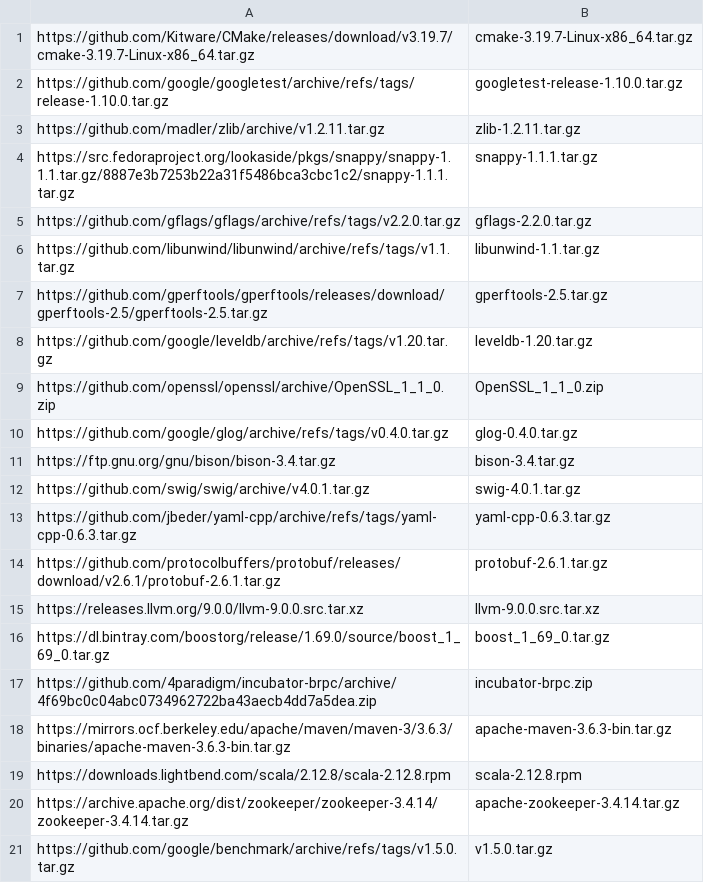
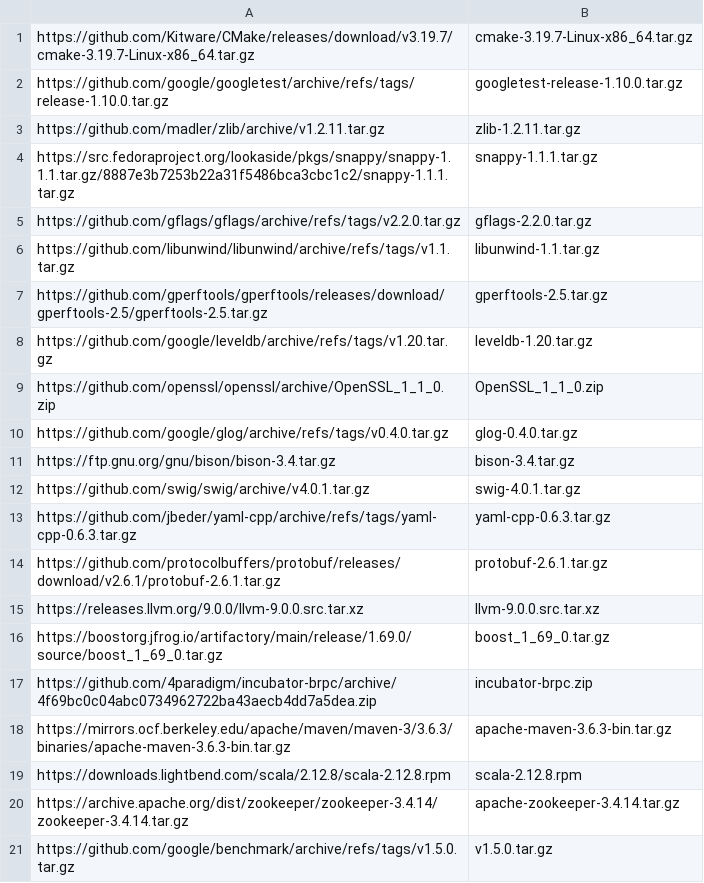
Before and after one commit to imotai/devbox, a CSV file: build_env/library.csv, drawn as a sheet.

Commit message:
fix: update library

```diff
--- a/build_env/library.csv
+++ b/build_env/library.csv
@@ -15,3 +15,3 @@ https://github.com/protocolbuffers/protobuf/releases/download/v2.6.1/protobuf-2.
 https://releases.llvm.org/9.0.0/llvm-9.0.0.src.tar.xz,llvm-9.0.0.src.tar.xz
-https://dl.bintray.com/boostorg/release/1.69.0/source/boost_1_69_0.tar.gz,boost_1_69_0.tar.gz
+https://boostorg.jfrog.io/artifactory/main/release/1.69.0/source/boost_1_69_0.tar.gz,boost_1_69_0.tar.gz
 https://github.com/4paradigm/incubator-brpc/archive/4f69bc0c04abc0734962722ba43aecb4dd7a5dea.zip,incubator-brpc.zip
```
